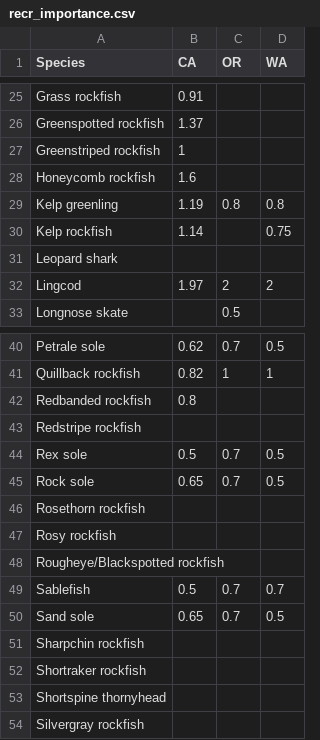
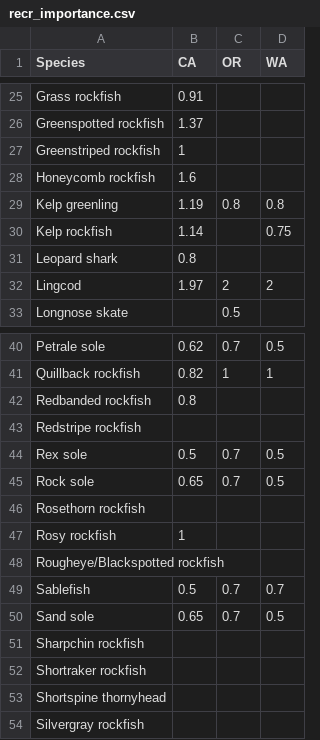
Before and after one commit to chantelwetzel-noaa/assessment_prioritization, a CSV file: doc/tables/recr_importance.csv, drawn as a sheet; only a part is shown, gaps mark what is left out.

```diff
--- a/doc/tables/recr_importance.csv
+++ b/doc/tables/recr_importance.csv
@@ -30,3 +30,3 @@ Kelp greenling,1.19,0.8,0.8
 Kelp rockfish,1.14,,0.75
-Leopard shark,,,
+Leopard shark,0.8,,
 Lingcod ,1.97,2,2
@@ -46,3 +46,3 @@ Rock sole,0.65,0.7,0.5
 Rosethorn rockfish,,,
-Rosy rockfish,,,
+Rosy rockfish,1,,
 Rougheye/Blackspotted rockfish,,,
```
Also changed, not shown: 8 other files.
